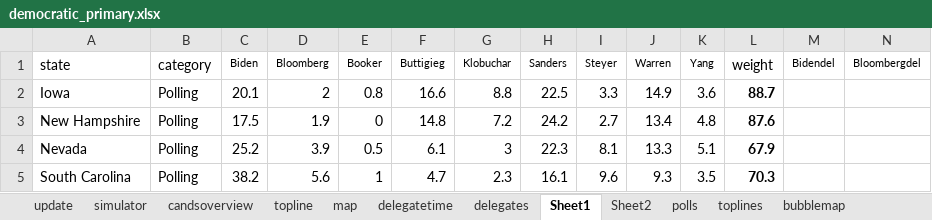
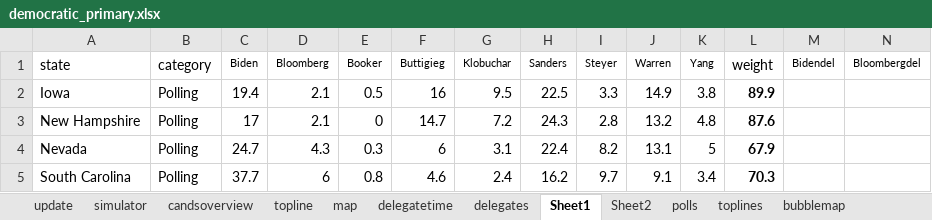
Before and after one commit to ben2vec/jhkforecasts, an Excel workbook: democratic_primary.xlsx, sheet Sheet1, drawn as a sheet; only a part is shown; values as stored, in another font and other column widths than the file's, no borders; conditional formats not drawn; the diff covers the shown part only; the diff names each change by its address in the sheet, - before the commit and + after, or states it on an @@ line.

```diff
--- a/democratic_primary.xlsx (sheet Sheet1)
+++ b/democratic_primary.xlsx (sheet Sheet1)
-C2 (Biden): 20.1
+C2 (Biden): 19.4
-D2 (Bloomberg): 2
+D2 (Bloomberg): 2.1
-E2 (Booker): 0.8
+E2 (Booker): 0.5
-F2 (Buttigieg): 16.6
+F2 (Buttigieg): 16
-G2 (Klobuchar): 8.8
+G2 (Klobuchar): 9.5
-K2 (Yang): 3.6
+K2 (Yang): 3.8
-L2 (weight): 88.7
+L2 (weight): 89.9
-C3 (Biden): 17.5
+C3 (Biden): 17
-D3 (Bloomberg): 1.9
+D3 (Bloomberg): 2.1
-F3 (Buttigieg): 14.8
+F3 (Buttigieg): 14.7
-H3 (Sanders): 24.2
+H3 (Sanders): 24.3
-I3 (Steyer): 2.7
+I3 (Steyer): 2.8
-J3 (Warren): 13.4
+J3 (Warren): 13.2
-C4 (Biden): 25.2
+C4 (Biden): 24.7
-D4 (Bloomberg): 3.9
+D4 (Bloomberg): 4.3
-E4 (Booker): 0.5
+E4 (Booker): 0.3
-F4 (Buttigieg): 6.1
+F4 (Buttigieg): 6
-G4 (Klobuchar): 3
+G4 (Klobuchar): 3.1
-H4 (Sanders): 22.3
+H4 (Sanders): 22.4
-I4 (Steyer): 8.1
+I4 (Steyer): 8.2
-J4 (Warren): 13.3
+J4 (Warren): 13.1
-K4 (Yang): 5.1
+K4 (Yang): 5
-C5 (Biden): 38.2
+C5 (Biden): 37.7
-D5 (Bloomberg): 5.6
+D5 (Bloomberg): 6
-E5 (Booker): 1
+E5 (Booker): 0.8
-F5 (Buttigieg): 4.7
+F5 (Buttigieg): 4.6
-G5 (Klobuchar): 2.3
+G5 (Klobuchar): 2.4
-H5 (Sanders): 16.1
+H5 (Sanders): 16.2
-I5 (Steyer): 9.6
+I5 (Steyer): 9.7
-J5 (Warren): 9.3
+J5 (Warren): 9.1
-K5 (Yang): 3.5
+K5 (Yang): 3.4
```
Also changed, not shown: 9 added rows, 9 removed rows and 1319 edited cells elsewhere in this sheet, sheet simulator, sheet delegates, sheet toplines, sheet polls, sheet bubblemap, sheet Sheet2, 4 more sheets, 18 other files.
